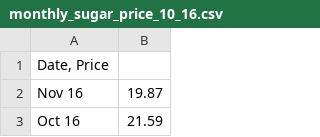
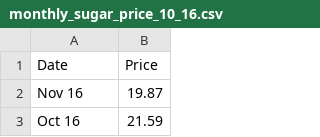
Before and after one commit to elahmo/dsfood, a CSV file: datasets/Sugar prices/monthly_sugar_price_10_16.csv, drawn as a sheet; only a part is shown; removed rows and columns are numbered as before the commit, all else as after; the diff names each change by its address in the sheet, - before the commit and + after, or states it on an @@ line.

```diff
--- a/datasets/Sugar prices/monthly_sugar_price_10_16.csv
+++ b/datasets/Sugar prices/monthly_sugar_price_10_16.csv
-row 1: Date, Price
+row 1: Date | Price
```
Also changed, not shown: datasets/Sugar prices/daily_sugar_price_10_16.csv, datasets/Sugar prices/weekly_sugar_price_10_16.csv, 1 other file.
